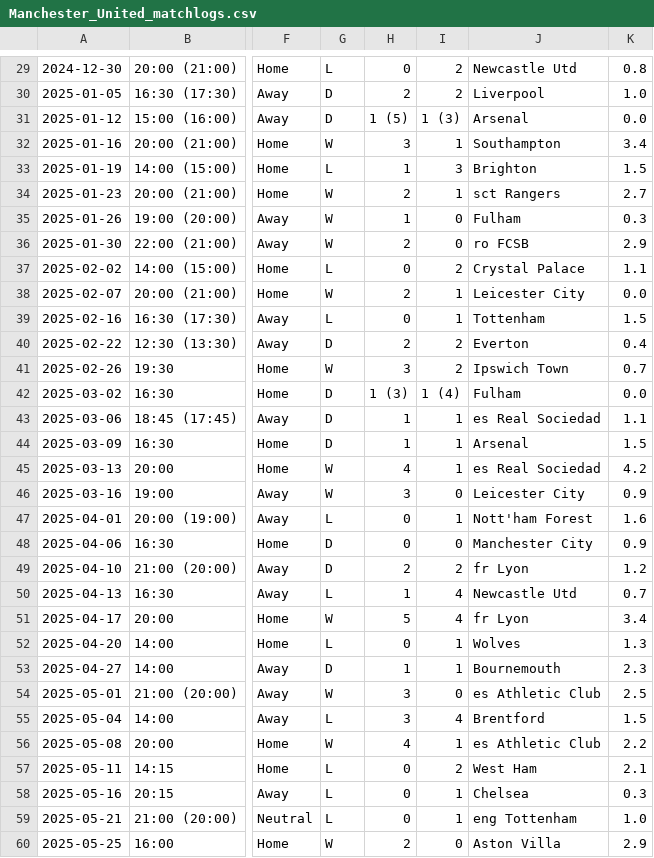
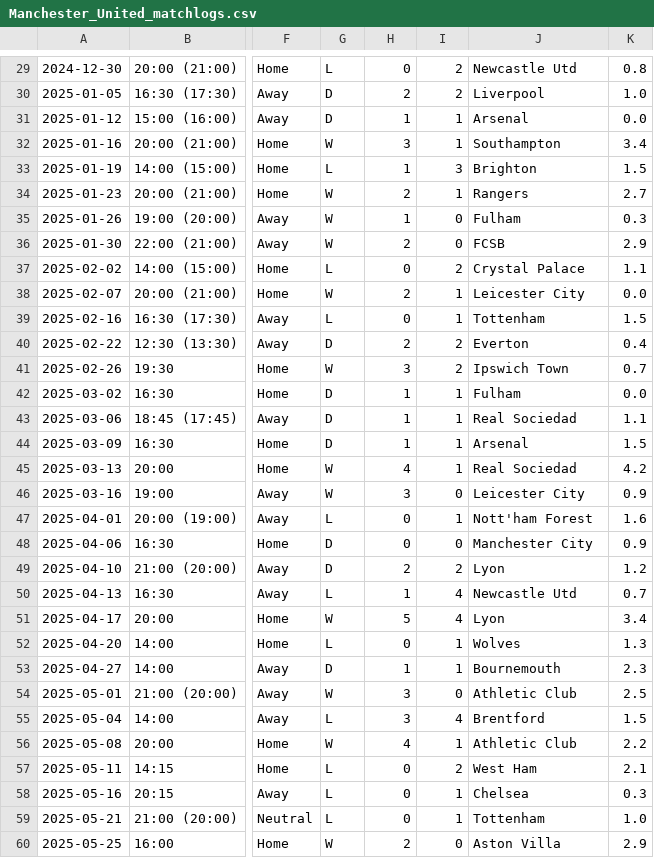
Before and after one commit to elmhmmd/Footballistiques, a CSV file: Silver/Manchester_United_matchlogs.csv, drawn as a sheet; only a part is shown, gaps mark what is left out; the diff covers the shown part only; the diff names each change by its address in the sheet, - before the commit and + after, or states it on an @@ line.

```diff
--- a/Silver/Manchester_United_matchlogs.csv
+++ b/Silver/Manchester_United_matchlogs.csv
-H31: 1 (5)
+H31: 1
-I31: 1 (3)
+I31: 1
-J34: sct Rangers
+J34: Rangers
-J36: ro FCSB
+J36: FCSB
-H42: 1 (3)
+H42: 1
-I42: 1 (4)
+I42: 1
-J43: es Real Sociedad
+J43: Real Sociedad
-J45: es Real Sociedad
+J45: Real Sociedad
-J49: fr Lyon
+J49: Lyon
-J51: fr Lyon
+J51: Lyon
-J54: es Athletic Club
+J54: Athletic Club
-J56: es Athletic Club
+J56: Athletic Club
-J59: eng Tottenham
+J59: Tottenham
```
Also changed, not shown: 9 edited cells elsewhere in this file, Silver/Crystal_Palace_standard.csv, Silver/Manchester_City_standard.csv, 40 other files.
